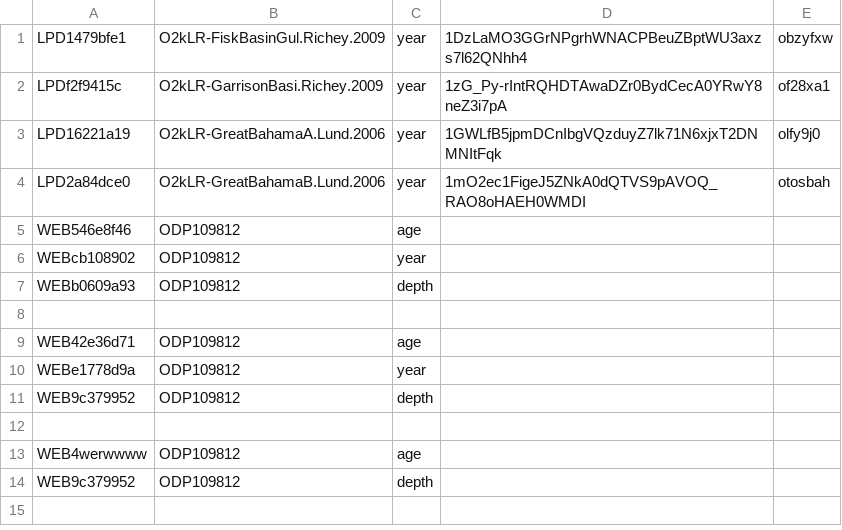
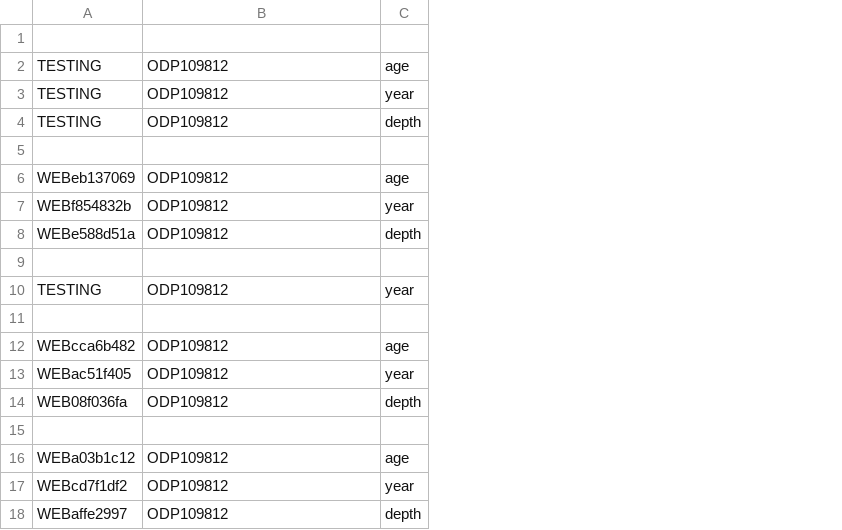
Before and after one commit to chrismheiser/lipdnet, a CSV file: website/logs/tsid_master.csv, drawn as a sheet; removed rows and columns are numbered as before the commit, all else as after; the diff names each change by its address in the sheet, - before the commit and + after, or states it on an @@ line.

Commit message:
TSid registry, JSON errors, API errors, etc
- Logger : Created a universal logger with winston. This module can be
referenced from any node module and will log to the same file in /logs
directory. Works in top level functions, but for some reason does not
work in defined functions unless you pass it directly.

- Added the TSid CSV files (with full permissions for read/write) that
will serve as the master registry for all newly generated TSids, and
register existing TSids. Files found in /tmp folder.

- Added exception: Validator, both client and API. If JSON data is
unable to be parsed while importing before the validator, then the file
is given an alert(client side) that it cannot be validated, or it gets
a HTTP 400 error (API) with an error response.

- Added winston-loggly module

- Removed the “Upload to Wiki” button for the time being. It’s
misleading since it doesn’t actually work yet.

- Removed the “tagmnifest-md5.txt” requirement for being a valid bagit
LiPD file. The online validator cannot create this file, thus making
any LiPD files generated by the validator “invalid” files. A bit of a
catch-22

- Client side: fixed some global variable issues that were causing the
validator to break when trying to re-validate data. The
simpleToAdvancedView function was removing items from the main JSON
data.

```diff
--- a/website/logs/tsid_master.csv
+++ b/website/logs/tsid_master.csv
-column A, row 1: LPD1479bfe1; rows 5-14: WEB546e8f46 | WEBcb108902 | WEBb0609a93 |  | WEB42e36d71 | WEBe1778d9a | WEB9c379952 |  | WEB4werwwww | WEB9c379952
+column A, rows 2-8: TESTING | TESTING | TESTING |  | WEBeb137069 | WEBf854832b | WEBe588d51a; row 12: WEBcca6b482; row 14: WEB08f036fa
-column D, row 1: 1DzLaMO3GGrNPgrhWNACPBeuZBptWU3axzs7l62QNhh4
-column E, row 1: obzyfxw
-row 1: LPD1479bfe1 | O2kLR-FiskBasinGul.Richey.2009 | year | 1DzLaMO3GGrNPgrhWNACPBeuZBptWU3axzs7l62QNhh4 | obzyfxw
+row 1: (empty)
-row 2: LPDf2f9415c | O2kLR-GarrisonBasi.Richey.2009 | year | 1zG_Py-rIntRQHDTAwaDZr0BydCecA0YRwY8neZ3i7pA | of28xa1
-row 3: LPD16221a19 | O2kLR-GreatBahamaA.Lund.2006 | year | 1GWLfB5jpmDCnIbgVQzduyZ7lk71N6xjxT2DNMNItFqk | olfy9j0
-row 4: LPD2a84dce0 | O2kLR-GreatBahamaB.Lund.2006 | year | 1mO2ec1FigeJ5ZNkA0dQTVS9pAVOQ_RAO8oHAEH0WMDI | otosbah
+row 10: TESTING | ODP109812 | year
+row 11: (empty)
+row 13: WEBac51f405 | ODP109812 | year
+row 15: (empty)
+row 16: WEBa03b1c12 | ODP109812 | age
+row 17: WEBcd7f1df2 | ODP109812 | year
+row 18: WEBaffe2997 | ODP109812 | depth
```
Also changed, not shown: 21 other files.
